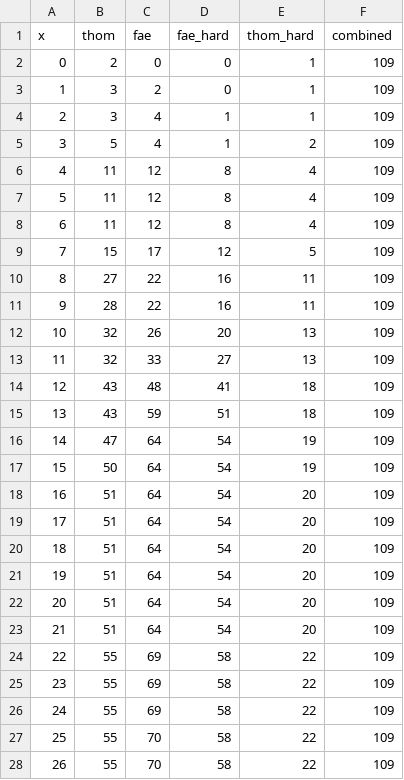
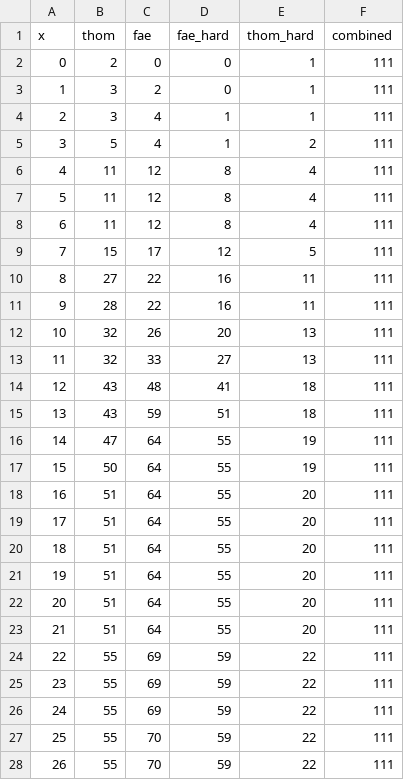
Before and after one commit to ThomKirwanEvans/ThomKirwanEvans.github.io, a CSV file: data/timeseries.csv, drawn as a sheet; only a part is shown; the diff covers the shown part only.

```diff
--- a/data/timeseries.csv
+++ b/data/timeseries.csv
@@ -1,28 +1,28 @@
 x,thom,fae,fae_hard,thom_hard,combined
-0,2,0,0,1,109
-1,3,2,0,1,109
-2,3,4,1,1,109
-3,5,4,1,2,109
-4,11,12,8,4,109
-5,11,12,8,4,109
-6,11,12,8,4,109
-7,15,17,12,5,109
-8,27,22,16,11,109
-9,28,22,16,11,109
-10,32,26,20,13,109
-11,32,33,27,13,109
-12,43,48,41,18,109
-13,43,59,51,18,109
-14,47,64,54,19,109
-15,50,64,54,19,109
-16,51,64,54,20,109
-17,51,64,54,20,109
-18,51,64,54,20,109
-19,51,64,54,20,109
-20,51,64,54,20,109
-21,51,64,54,20,109
-22,55,69,58,22,109
-23,55,69,58,22,109
-24,55,69,58,22,109
-25,55,70,58,22,109
-26,55,70,58,22,109
+0,2,0,0,1,111
+1,3,2,0,1,111
+2,3,4,1,1,111
+3,5,4,1,2,111
+4,11,12,8,4,111
+5,11,12,8,4,111
+6,11,12,8,4,111
+7,15,17,12,5,111
+8,27,22,16,11,111
+9,28,22,16,11,111
+10,32,26,20,13,111
+11,32,33,27,13,111
+12,43,48,41,18,111
+13,43,59,51,18,111
+14,47,64,55,19,111
+15,50,64,55,19,111
+16,51,64,55,20,111
+17,51,64,55,20,111
+18,51,64,55,20,111
+19,51,64,55,20,111
+20,51,64,55,20,111
+21,51,64,55,20,111
+22,55,69,59,22,111
+23,55,69,59,22,111
+24,55,69,59,22,111
+25,55,70,59,22,111
+26,55,70,59,22,111
```
Also changed, not shown: 1 added row and 24 edited cells elsewhere in this file, 4 other files.
